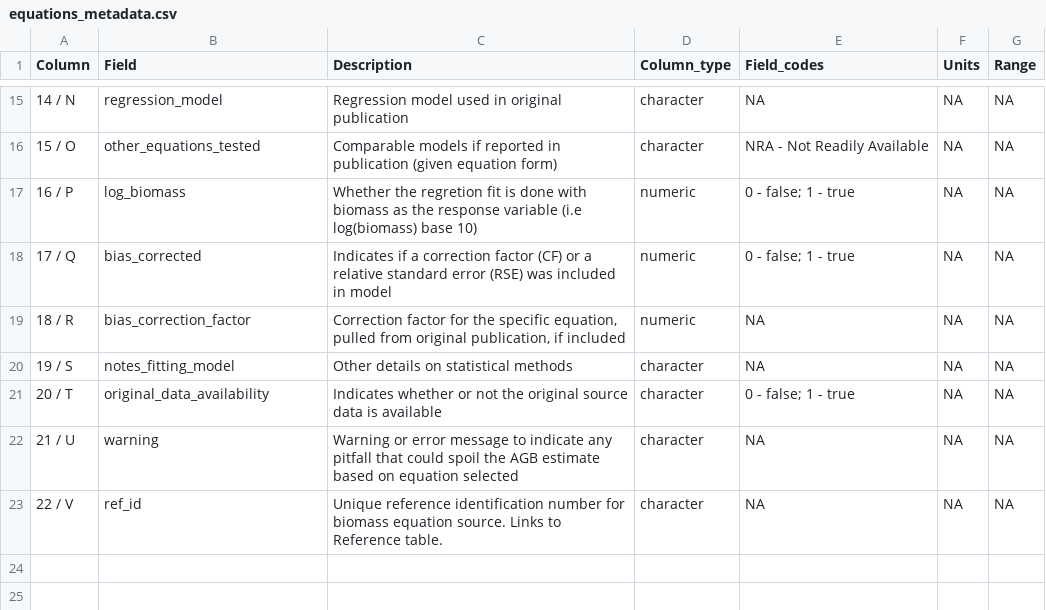
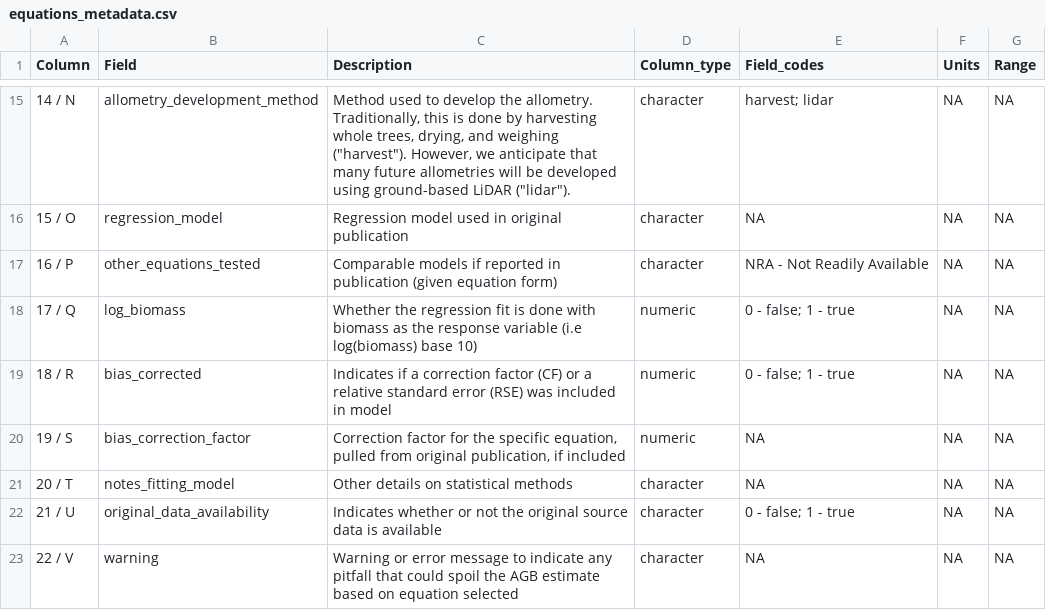
Before and after one commit to ropensci/allodb, a CSV file: data-raw/csv_database/equations_metadata.csv, drawn as a sheet; only a part is shown, gaps mark what is left out; the diff covers the shown part only.

```diff
--- a/data-raw/csv_database/equations_metadata.csv
+++ b/data-raw/csv_database/equations_metadata.csv
@@ -15,9 +15,9 @@ Column,Field,Description,Column_type,Field_codes,Units,Range
-14 / N,regression_model,Regression model used in original publication,character,NA,NA,NA
-15 / O,other_equations_tested,Comparable models if reported in publication (given equation form),character,NRA - Not Readily Available,NA,NA
-16 / P,log_biomass,Whether the regretion fit is done with biomass as the response variable (i.e log(biomass) base 10),numeric,0 - false; 1 - true,NA,NA
-17 / Q,bias_corrected,Indicates if a correction factor (CF) or a relative standard error (RSE) was included in model,numeric,0 - false; 1 - true,NA,NA
-18 / R,bias_correction_factor,"Correction factor for the specific equation, pulled from original publication, if included",numeric,NA,NA,NA
-19 / S,notes_fitting_model,Other details on statistical methods,character,NA,NA,NA
-20 / T,original_data_availability,Indicates whether or not the original source data is available,character,0 - false; 1 - true,NA,NA
-21 / U,warning,Warning or error message to indicate any pitfall that could spoil the AGB estimate based on equation selected,character,NA,NA,NA
-22 / V,ref_id,Unique reference identification number for biomass equation source. Links to Reference table.,character,NA,NA,NA
+14 / N,allometry_development_method,"Method used to develop the allometry. Traditionally, this is done by harvesting whole trees, drying, and weighing (""harvest"").  However, we anticipate that many future allometries will be developed using ground-based LiDAR (""lidar"").",character,harvest; lidar,NA,NA
+15 / O,regression_model,Regression model used in original publication,character,NA,NA,NA
+16 / P,other_equations_tested,Comparable models if reported in publication (given equation form),character,NRA - Not Readily Available,NA,NA
+17 / Q,log_biomass,Whether the regression fit is done with biomass as the response variable (i.e log(biomass) base 10),numeric,0 - false; 1 - true,NA,NA
+18 / R,bias_corrected,Indicates if a correction factor (CF) or a relative standard error (RSE) was included in model,numeric,0 - false; 1 - true,NA,NA
+19 / S,bias_correction_factor,"Correction factor for the specific equation, pulled from original publication, if included",numeric,NA,NA,NA
+20 / T,notes_fitting_model,Other details on statistical methods,character,NA,NA,NA
+21 / U,original_data_availability,Indicates whether or not the original source data is available,character,0 - false; 1 - true,NA,NA
+22 / V,warning,Warning or error message to indicate any pitfall that could spoil the AGB estimate based on equation selected,character,NA,NA,NA
```
Also changed, not shown: 33 edited cells elsewhere in this file, data-raw/csv_database/equations.csv, data-raw/csv_database/sitespecies_metadata.csv, 1 other file.
